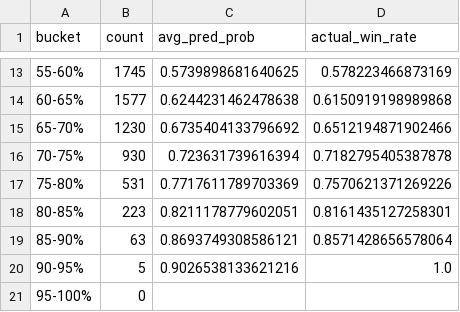
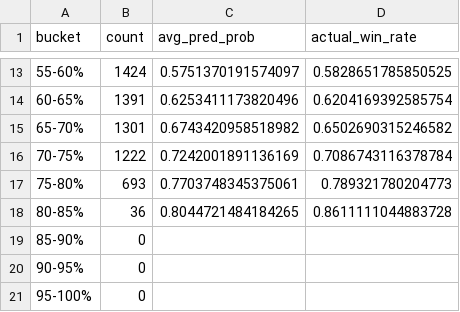
Before and after one commit to jcj1337/lol_draft_project, a CSV file: outputs/test_calibration_5pct.csv, drawn as a sheet; only a part is shown, gaps mark what is left out; the diff covers the shown part only.

```diff
--- a/outputs/test_calibration_5pct.csv
+++ b/outputs/test_calibration_5pct.csv
@@ -13,9 +13,9 @@ bucket,count,avg_pred_prob,actual_win_rate
-55-60%,1745,0.5739898681640625,0.578223466873169
-60-65%,1577,0.6244231462478638,0.6150919198989868
-65-70%,1230,0.6735404133796692,0.6512194871902466
-70-75%,930,0.723631739616394,0.7182795405387878
-75-80%,531,0.7717611789703369,0.7570621371269226
-80-85%,223,0.8211178779602051,0.8161435127258301
-85-90%,63,0.8693749308586121,0.8571428656578064
-90-95%,5,0.9026538133621216,1.0
+55-60%,1424,0.5751370191574097,0.5828651785850525
+60-65%,1391,0.6253411173820496,0.6204169392585754
+65-70%,1301,0.6743420958518982,0.6502690315246582
+70-75%,1222,0.7242001891136169,0.7086743116378784
+75-80%,693,0.7703748345375061,0.789321780204773
+80-85%,36,0.8044721484184265,0.8611111044883728
+85-90%,0,,
+90-95%,0,,
 95-100%,0,,
```
Also changed, not shown: 30 edited cells elsewhere in this file, 5 other files.
